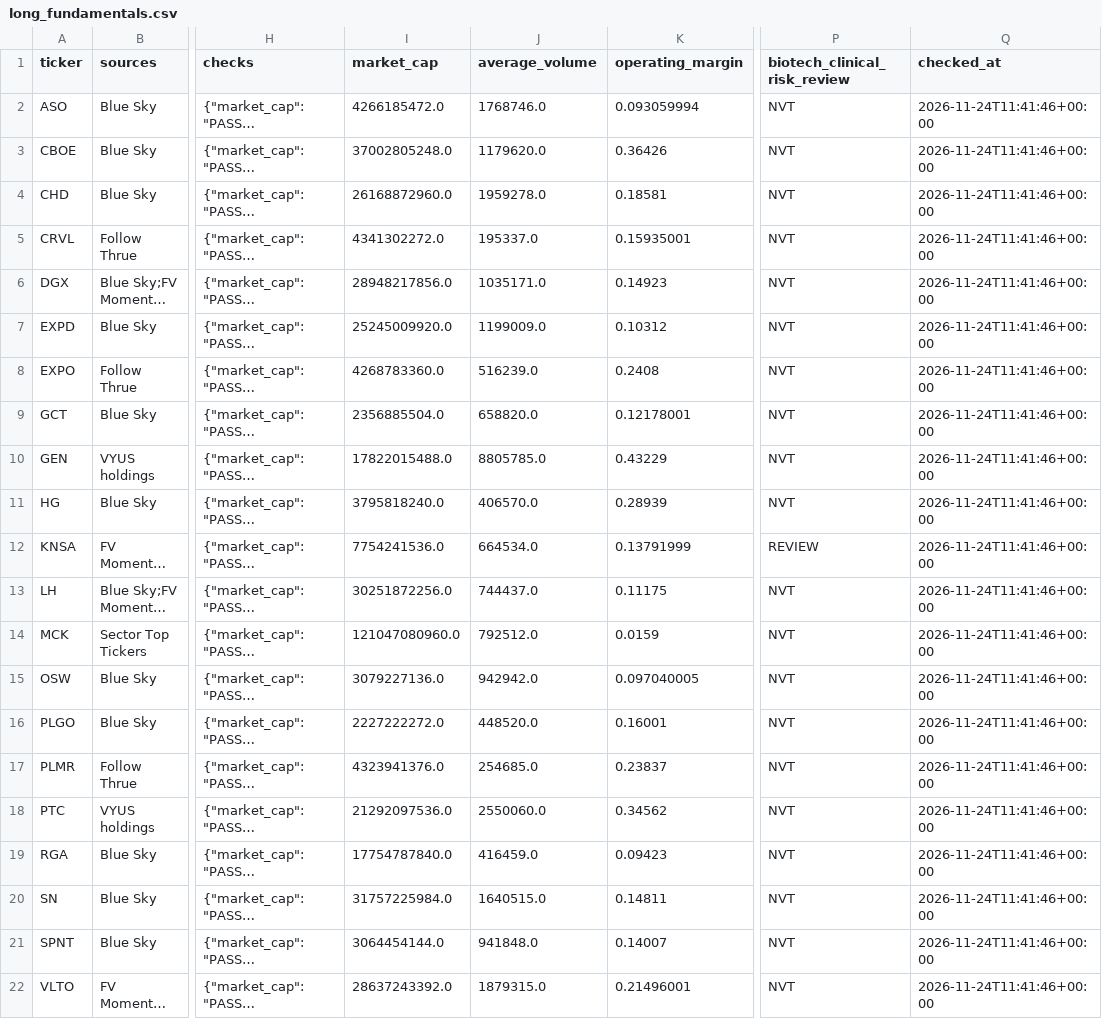
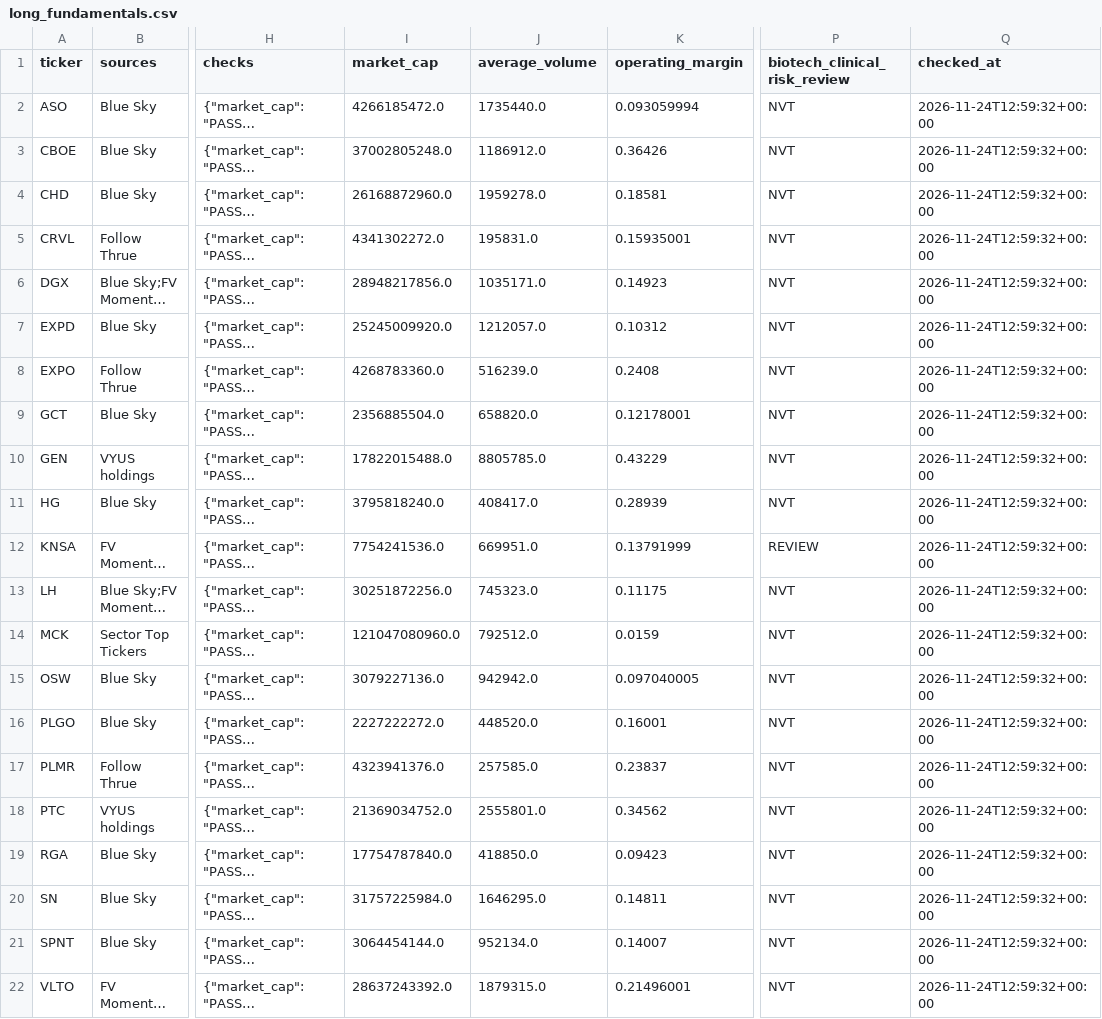
Before and after one commit to Melief/daily-stock-radar, a CSV file: data/long_fundamentals.csv, drawn as a sheet; only a part is shown, gaps mark what is left out; long unchanged cells end in …; the diff names each change by its address in the sheet, - before the commit and + after, or states it on an @@ line.

```diff
--- a/data/long_fundamentals.csv
+++ b/data/long_fundamentals.csv
-J2 (average_volume): 1768746.0
+J2 (average_volume): 1735440.0
-Q2:Q22 (checked_at): 2026-11-24T11:41:46+00:00
+Q2:Q22 (checked_at): 2026-11-24T12:59:32+00:00
-J3 (average_volume): 1179620.0
+J3 (average_volume): 1186912.0
-J5 (average_volume): 195337.0
+J5 (average_volume): 195831.0
-J7 (average_volume): 1199009.0
+J7 (average_volume): 1212057.0
-J11 (average_volume): 406570.0
+J11 (average_volume): 408417.0
-J12 (average_volume): 664534.0
+J12 (average_volume): 669951.0
-J13 (average_volume): 744437.0
+J13 (average_volume): 745323.0
-J17 (average_volume): 254685.0
+J17 (average_volume): 257585.0
-I18 (market_cap): 21292097536.0
+I18 (market_cap): 21369034752.0
-J18 (average_volume): 2550060.0
+J18 (average_volume): 2555801.0
-J19 (average_volume): 416459.0
+J19 (average_volume): 418850.0
-J20 (average_volume): 1640515.0
+J20 (average_volume): 1646295.0
-J21 (average_volume): 941848.0
+J21 (average_volume): 952134.0
```
Also changed, not shown: data/candidate_risk_news.csv, data/dsr_source_status.csv, 8 other files.
